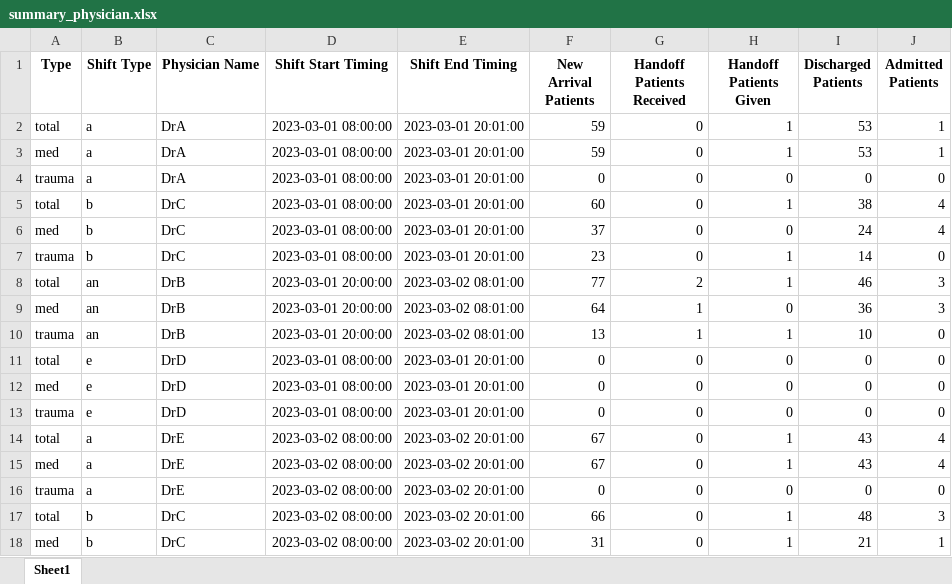
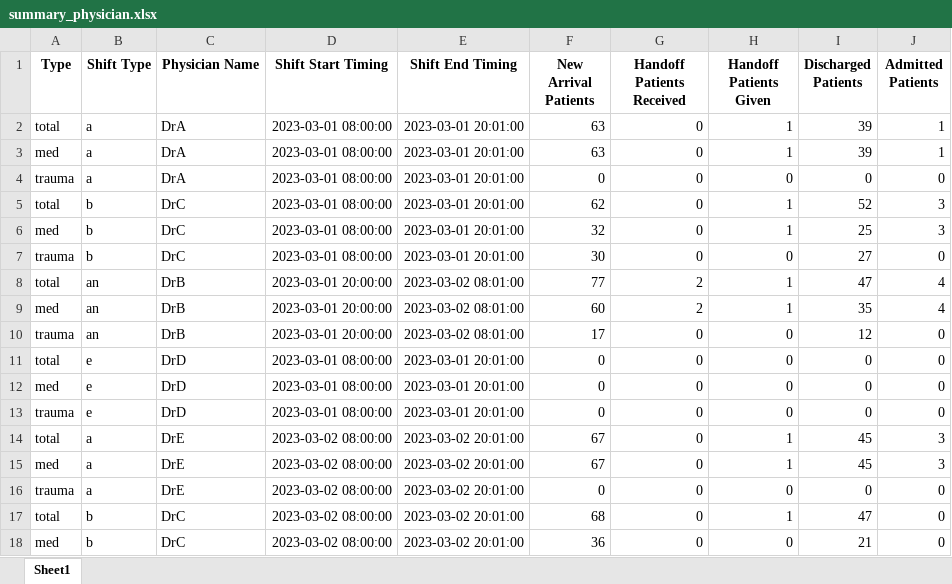
Before and after one commit to wicebing/SimulationER, an Excel workbook: results/summary_physician.xlsx, sheet Sheet1, drawn as a sheet; only a part is shown; values as stored, in another font and other column widths than the file's, no borders; the diff covers the shown part only; the diff names each change by its address in the sheet, - before the commit and + after, or states it on an @@ line.

```diff
--- a/results/summary_physician.xlsx (sheet Sheet1)
+++ b/results/summary_physician.xlsx (sheet Sheet1)
-F2:F3 (New Arrival Patients): 59
+F2:F3 (New Arrival Patients): 63
-I2:I3 (Discharged Patients): 53
+I2:I3 (Discharged Patients): 39
-F5 (New Arrival Patients): 60
+F5 (New Arrival Patients): 62
-I5 (Discharged Patients): 38
+I5 (Discharged Patients): 52
-J5:J6 (Admitted Patients): 4
+J5:J6 (Admitted Patients): 3
-F6 (New Arrival Patients): 37
+F6 (New Arrival Patients): 32
-H6 (Handoff Patients Given): 0
+H6 (Handoff Patients Given): 1
-I6 (Discharged Patients): 24
+I6 (Discharged Patients): 25
-F7 (New Arrival Patients): 23
+F7 (New Arrival Patients): 30
-H7 (Handoff Patients Given): 1
+H7 (Handoff Patients Given): 0
-I7 (Discharged Patients): 14
+I7 (Discharged Patients): 27
-I8 (Discharged Patients): 46
+I8 (Discharged Patients): 47
-J8:J9 (Admitted Patients): 3
+J8:J9 (Admitted Patients): 4
-F9 (New Arrival Patients): 64
+F9 (New Arrival Patients): 60
-G9 (Handoff Patients Received): 1
+G9 (Handoff Patients Received): 2
-H9 (Handoff Patients Given): 0
+H9 (Handoff Patients Given): 1
-I9 (Discharged Patients): 36
+I9 (Discharged Patients): 35
-F10 (New Arrival Patients): 13
+F10 (New Arrival Patients): 17
-G10 (Handoff Patients Received): 1
+G10 (Handoff Patients Received): 0
-H10 (Handoff Patients Given): 1
+H10 (Handoff Patients Given): 0
-I10 (Discharged Patients): 10
+I10 (Discharged Patients): 12
-I14:I15 (Discharged Patients): 43
+I14:I15 (Discharged Patients): 45
-J14:J15 (Admitted Patients): 4
+J14:J15 (Admitted Patients): 3
-F17 (New Arrival Patients): 66
+F17 (New Arrival Patients): 68
-I17 (Discharged Patients): 48
+I17 (Discharged Patients): 47
-J17 (Admitted Patients): 3
+J17 (Admitted Patients): 0
-F18 (New Arrival Patients): 31
+F18 (New Arrival Patients): 36
-H18 (Handoff Patients Given): 1
+H18 (Handoff Patients Given): 0
-J18 (Admitted Patients): 1
+J18 (Admitted Patients): 0
```
Also changed, not shown: 112 edited cells elsewhere in this sheet, results/result.xlsx, results/summary_er.xlsx, 2 other files.
